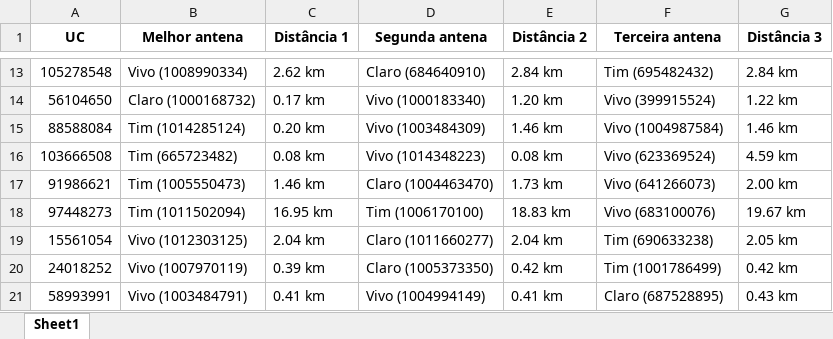
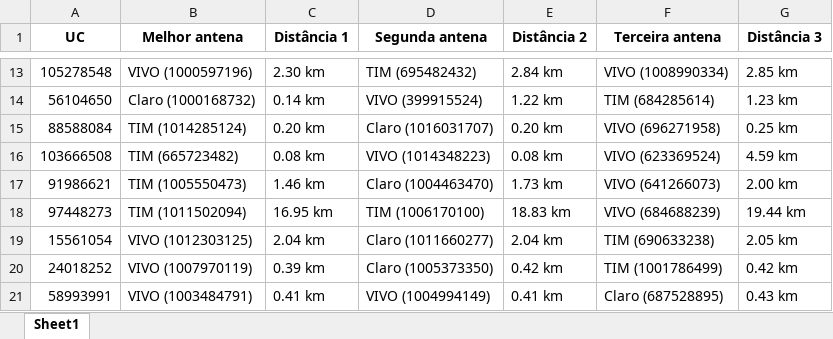
Before and after one commit to FelipeMatozo/DMED-AUTOMACOES, an Excel workbook: assets/excel/resultados_antenas.xlsx, sheet Sheet1, drawn as a sheet; only a part is shown, gaps mark what is left out; values as stored, in another font and other column widths than the file's, no borders; the diff covers the shown part only; the diff names each change by its address in the sheet, - before the commit and + after, or states it on an @@ line.

```diff
--- a/assets/excel/resultados_antenas.xlsx (sheet Sheet1)
+++ b/assets/excel/resultados_antenas.xlsx (sheet Sheet1)
-B13 (Melhor antena): Vivo (1008990334)
+B13 (Melhor antena): VIVO (1000597196)
-C13 (Distância 1): 2.62 km
+C13 (Distância 1): 2.30 km
-D13 (Segunda antena): Claro (684640910)
+D13 (Segunda antena): TIM (695482432)
-F13 (Terceira antena): Tim (695482432)
+F13 (Terceira antena): VIVO (1008990334)
-G13 (Distância 3): 2.84 km
+G13 (Distância 3): 2.85 km
-C14 (Distância 1): 0.17 km
+C14 (Distância 1): 0.14 km
-D14 (Segunda antena): Vivo (1000183340)
+D14 (Segunda antena): VIVO (399915524)
-E14 (Distância 2): 1.20 km
+E14 (Distância 2): 1.22 km
-F14 (Terceira antena): Vivo (399915524)
+F14 (Terceira antena): TIM (684285614)
-G14 (Distância 3): 1.22 km
+G14 (Distância 3): 1.23 km
-B15 (Melhor antena): Tim (1014285124)
+B15 (Melhor antena): TIM (1014285124)
-D15 (Segunda antena): Vivo (1003484309)
+D15 (Segunda antena): Claro (1016031707)
-E15 (Distância 2): 1.46 km
+E15 (Distância 2): 0.20 km
-F15 (Terceira antena): Vivo (1004987584)
+F15 (Terceira antena): VIVO (696271958)
-G15 (Distância 3): 1.46 km
+G15 (Distância 3): 0.25 km
-B16 (Melhor antena): Tim (665723482)
+B16 (Melhor antena): TIM (665723482)
-D16 (Segunda antena): Vivo (1014348223)
+D16 (Segunda antena): VIVO (1014348223)
-F16 (Terceira antena): Vivo (623369524)
+F16 (Terceira antena): VIVO (623369524)
-B17 (Melhor antena): Tim (1005550473)
+B17 (Melhor antena): TIM (1005550473)
-F17 (Terceira antena): Vivo (641266073)
+F17 (Terceira antena): VIVO (641266073)
-B18 (Melhor antena): Tim (1011502094)
+B18 (Melhor antena): TIM (1011502094)
-D18 (Segunda antena): Tim (1006170100)
+D18 (Segunda antena): TIM (1006170100)
-F18 (Terceira antena): Vivo (683100076)
+F18 (Terceira antena): VIVO (684688239)
-G18 (Distância 3): 19.67 km
+G18 (Distância 3): 19.44 km
-B19 (Melhor antena): Vivo (1012303125)
+B19 (Melhor antena): VIVO (1012303125)
-F19 (Terceira antena): Tim (690633238)
+F19 (Terceira antena): TIM (690633238)
-B20 (Melhor antena): Vivo (1007970119)
+B20 (Melhor antena): VIVO (1007970119)
-F20 (Terceira antena): Tim (1001786499)
+F20 (Terceira antena): TIM (1001786499)
-B21 (Melhor antena): Vivo (1003484791)
+B21 (Melhor antena): VIVO (1003484791)
-D21 (Segunda antena): Vivo (1004994149)
+D21 (Segunda antena): VIVO (1004994149)
```
Also changed, not shown: 143 edited cells elsewhere in this sheet, assets/excel/Final_sinal_op/Ucs_desconec - out2511.xlsx, 28 other files.
